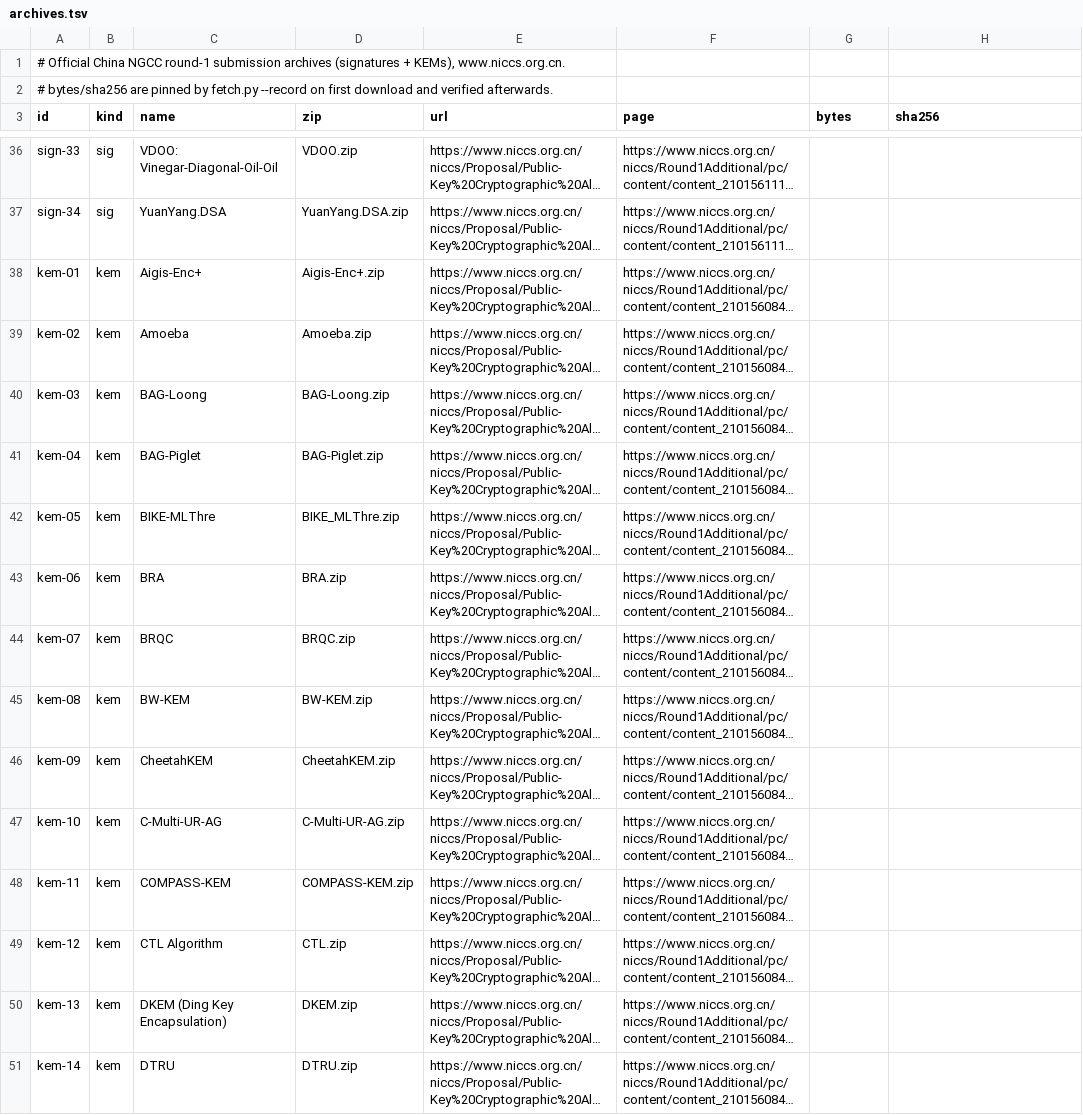
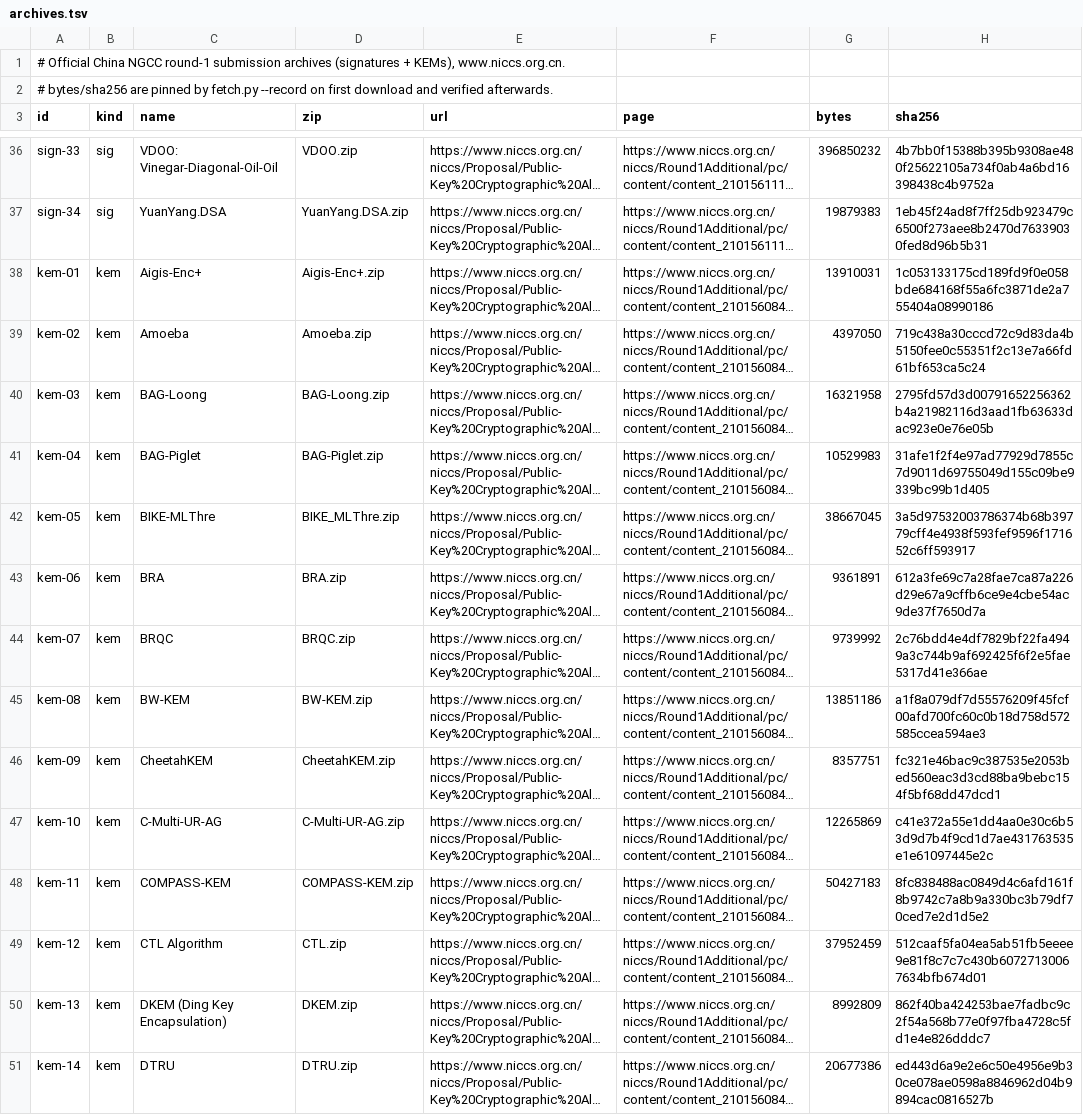
Before and after one commit to PQShield/nist-sigs-zoo, a TSV file: bench-common/ngcc/archives.tsv, drawn as a sheet; only a part is shown, gaps mark what is left out; long unchanged cells end in …; the diff covers the shown part only; the diff names each change by its address in the sheet, - before the commit and + after, or states it on an @@ line.

```diff
--- a/bench-common/ngcc/archives.tsv
+++ b/bench-common/ngcc/archives.tsv
-G36 (bytes): (empty)
+G36 (bytes): 396850232
-H36 (sha256): (empty)
+H36 (sha256): 4b7bb0f15388b395b9308ae480f25622105a734f0ab4a6bd16398438c4b9752a
-G37 (bytes): (empty)
+G37 (bytes): 19879383
-H37 (sha256): (empty)
+H37 (sha256): 1eb45f24ad8f7ff25db923479c6500f273aee8b2470d76339030fed8d96b5b31
-G38 (bytes): (empty)
+G38 (bytes): 13910031
-H38 (sha256): (empty)
+H38 (sha256): 1c053133175cd189fd9f0e058bde684168f55a6fc3871de2a755404a08990186
-G39 (bytes): (empty)
+G39 (bytes): 4397050
-H39 (sha256): (empty)
+H39 (sha256): 719c438a30cccd72c9d83da4b5150fee0c55351f2c13e7a66fd61bf653ca5c24
-G40 (bytes): (empty)
+G40 (bytes): 16321958
-H40 (sha256): (empty)
+H40 (sha256): 2795fd57d3d00791652256362b4a21982116d3aad1fb63633dac923e0e76e05b
-G41 (bytes): (empty)
+G41 (bytes): 10529983
-H41 (sha256): (empty)
+H41 (sha256): 31afe1f2f4e97ad77929d7855c7d9011d69755049d155c09be9339bc99b1d405
-G42 (bytes): (empty)
+G42 (bytes): 38667045
-H42 (sha256): (empty)
+H42 (sha256): 3a5d97532003786374b68b39779cff4e4938f593fef9596f171652c6ff593917
-G43 (bytes): (empty)
+G43 (bytes): 9361891
-H43 (sha256): (empty)
+H43 (sha256): 612a3fe69c7a28fae7ca87a226d29e67a9cffb6ce9e4cbe54ac9de37f7650d7a
-G44 (bytes): (empty)
+G44 (bytes): 9739992
-H44 (sha256): (empty)
+H44 (sha256): 2c76bdd4e4df7829bf22fa4949a3c744b9af692425f6f2e5fae5317d41e366ae
-G45 (bytes): (empty)
+G45 (bytes): 13851186
-H45 (sha256): (empty)
+H45 (sha256): a1f8a079df7d55576209f45fcf00afd700fc60c0b18d758d572585ccea594ae3
-G46 (bytes): (empty)
+G46 (bytes): 8357751
-H46 (sha256): (empty)
+H46 (sha256): fc321e46bac9c387535e2053bed560eac3d3cd88ba9bebc154f5bf68dd47dcd1
-G47 (bytes): (empty)
+G47 (bytes): 12265869
-H47 (sha256): (empty)
+H47 (sha256): c41e372a55e1dd4aa0e30c6b53d9d7b4f9cd1d7ae431763535e1e61097445e2c
-G48 (bytes): (empty)
+G48 (bytes): 50427183
-H48 (sha256): (empty)
+H48 (sha256): 8fc838488ac0849d4c6afd161f8b9742c7a8b9a330bc3b79df70ced7e2d1d5e2
-G49 (bytes): (empty)
+G49 (bytes): 37952459
-H49 (sha256): (empty)
+H49 (sha256): 512caaf5fa04ea5ab51fb5eeee9e81f8c7c7c430b60727130067634bfb674d01
-G50 (bytes): (empty)
+G50 (bytes): 8992809
-H50 (sha256): (empty)
+H50 (sha256): 862f40ba424253bae7fadbc9c2f54a568b77e0f97fba4728c5fd1e4e826dddc7
-G51 (bytes): (empty)
+G51 (bytes): 20677386
-H51 (sha256): (empty)
+H51 (sha256): ed443d6a9e2e6c50e4956e9b30ce078ae0598a8846962d04b9894cac0816527b
```
Also changed, not shown: 118 edited cells elsewhere in this file.
